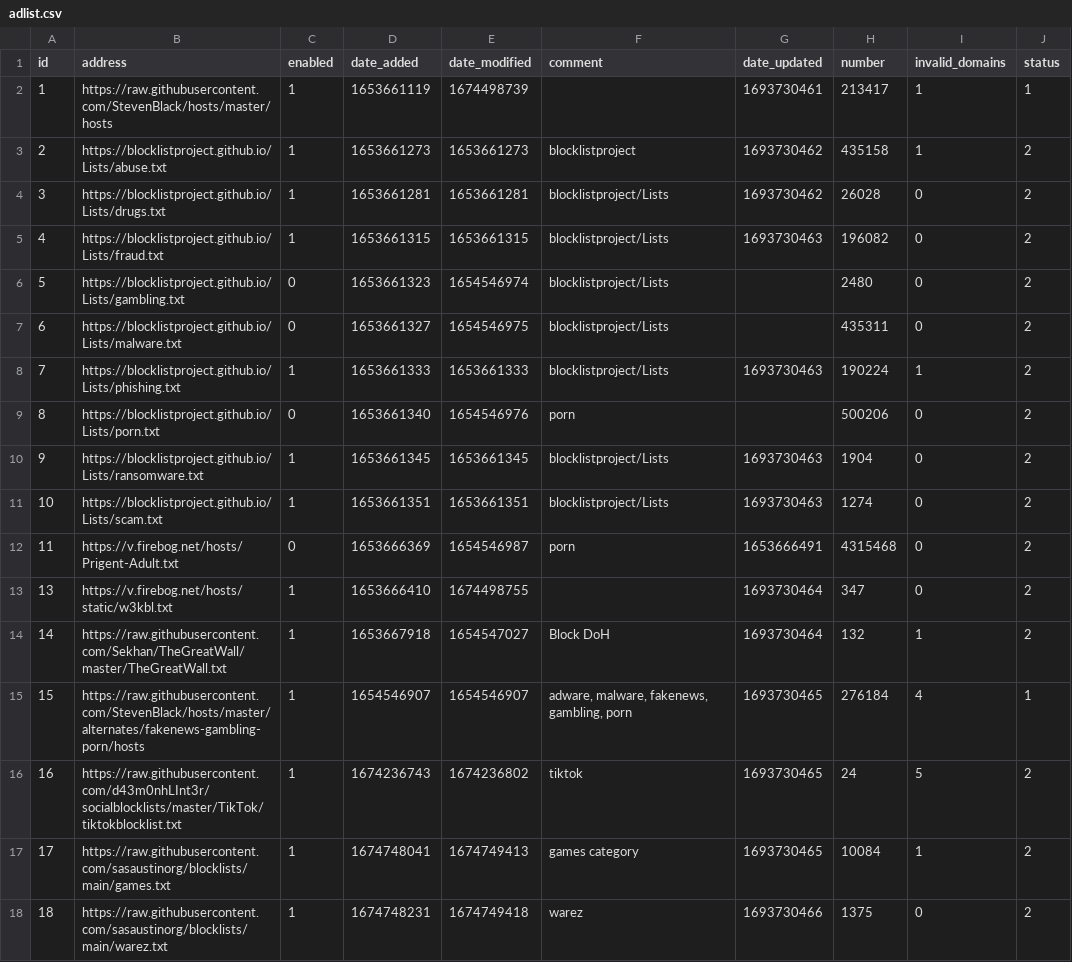
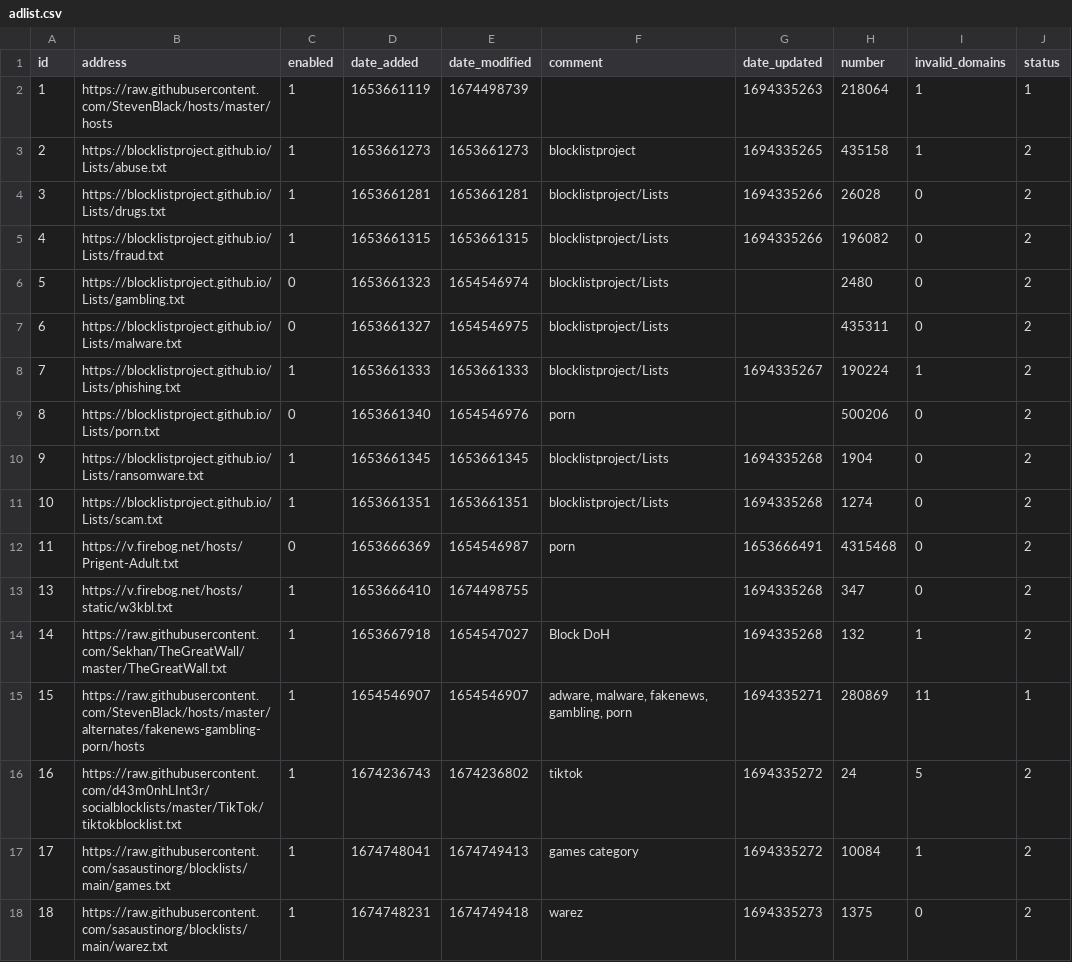
Before and after one commit to sasaustinorg/my-pihole-lists, a CSV file: adlist.csv, drawn as a sheet.

Commit message:
Updated September 10, 2023  7:00AM

```diff
--- a/adlist.csv
+++ b/adlist.csv
@@ -1,18 +1,18 @@
 id,address,enabled,date_added,date_modified,comment,date_updated,number,invalid_domains,status
-1,https://raw.githubusercontent.com/StevenBlack/hosts/master/hosts,1,1653661119,1674498739,,1693730461,213417,1,1
-2,https://blocklistproject.github.io/Lists/abuse.txt,1,1653661273,1653661273,blocklistproject,1693730462,435158,1,2
-3,https://blocklistproject.github.io/Lists/drugs.txt,1,1653661281,1653661281,blocklistproject/Lists,1693730462,26028,0,2
-4,https://blocklistproject.github.io/Lists/fraud.txt,1,1653661315,1653661315,blocklistproject/Lists,1693730463,196082,0,2
+1,https://raw.githubusercontent.com/StevenBlack/hosts/master/hosts,1,1653661119,1674498739,,1694335263,218064,1,1
+2,https://blocklistproject.github.io/Lists/abuse.txt,1,1653661273,1653661273,blocklistproject,1694335265,435158,1,2
+3,https://blocklistproject.github.io/Lists/drugs.txt,1,1653661281,1653661281,blocklistproject/Lists,1694335266,26028,0,2
+4,https://blocklistproject.github.io/Lists/fraud.txt,1,1653661315,1653661315,blocklistproject/Lists,1694335266,196082,0,2
 5,https://blocklistproject.github.io/Lists/gambling.txt,0,1653661323,1654546974,blocklistproject/Lists,,2480,0,2
 6,https://blocklistproject.github.io/Lists/malware.txt,0,1653661327,1654546975,blocklistproject/Lists,,435311,0,2
-7,https://blocklistproject.github.io/Lists/phishing.txt,1,1653661333,1653661333,blocklistproject/Lists,1693730463,190224,1,2
+7,https://blocklistproject.github.io/Lists/phishing.txt,1,1653661333,1653661333,blocklistproject/Lists,1694335267,190224,1,2
 8,https://blocklistproject.github.io/Lists/porn.txt,0,1653661340,1654546976,porn,,500206,0,2
-9,https://blocklistproject.github.io/Lists/ransomware.txt,1,1653661345,1653661345,blocklistproject/Lists,1693730463,1904,0,2
-10,https://blocklistproject.github.io/Lists/scam.txt,1,1653661351,1653661351,blocklistproject/Lists,1693730463,1274,0,2
+9,https://blocklistproject.github.io/Lists/ransomware.txt,1,1653661345,1653661345,blocklistproject/Lists,1694335268,1904,0,2
+10,https://blocklistproject.github.io/Lists/scam.txt,1,1653661351,1653661351,blocklistproject/Lists,1694335268,1274,0,2
 11,https://v.firebog.net/hosts/Prigent-Adult.txt,0,1653666369,1654546987,porn,1653666491,4315468,0,2
-13,https://v.firebog.net/hosts/static/w3kbl.txt,1,1653666410,1674498755,,1693730464,347,0,2
-14,https://raw.githubusercontent.com/Sekhan/TheGreatWall/master/TheGreatWall.txt,1,1653667918,1654547027,"Block DoH",1693730464,132,1,2
-15,https://raw.githubusercontent.com/StevenBlack/hosts/master/alternates/fakenews-gambling-porn/hosts,1,1654546907,1654546907,"adware, malware, fakenews, gambling, porn",1693730465,276184,4,1
-16,https://raw.githubusercontent.com/d43m0nhLInt3r/socialblocklists/master/TikTok/tiktokblocklist.txt,1,1674236743,1674236802,tiktok,1693730465,24,5,2
-17,https://raw.githubusercontent.com/sasaustinorg/blocklists/main/games.txt,1,1674748041,1674749413,"games category",1693730465,10084,1,2
-18,https://raw.githubusercontent.com/sasaustinorg/blocklists/main/warez.txt,1,1674748231,1674749418,warez,1693730466,1375,0,2
+13,https://v.firebog.net/hosts/static/w3kbl.txt,1,1653666410,1674498755,,1694335268,347,0,2
+14,https://raw.githubusercontent.com/Sekhan/TheGreatWall/master/TheGreatWall.txt,1,1653667918,1654547027,"Block DoH",1694335268,132,1,2
+15,https://raw.githubusercontent.com/StevenBlack/hosts/master/alternates/fakenews-gambling-porn/hosts,1,1654546907,1654546907,"adware, malware, fakenews, gambling, porn",1694335271,280869,11,1
+16,https://raw.githubusercontent.com/d43m0nhLInt3r/socialblocklists/master/TikTok/tiktokblocklist.txt,1,1674236743,1674236802,tiktok,1694335272,24,5,2
+17,https://raw.githubusercontent.com/sasaustinorg/blocklists/main/games.txt,1,1674748041,1674749413,"games category",1694335272,10084,1,2
+18,https://raw.githubusercontent.com/sasaustinorg/blocklists/main/warez.txt,1,1674748231,1674749418,warez,1694335273,1375,0,2
```
